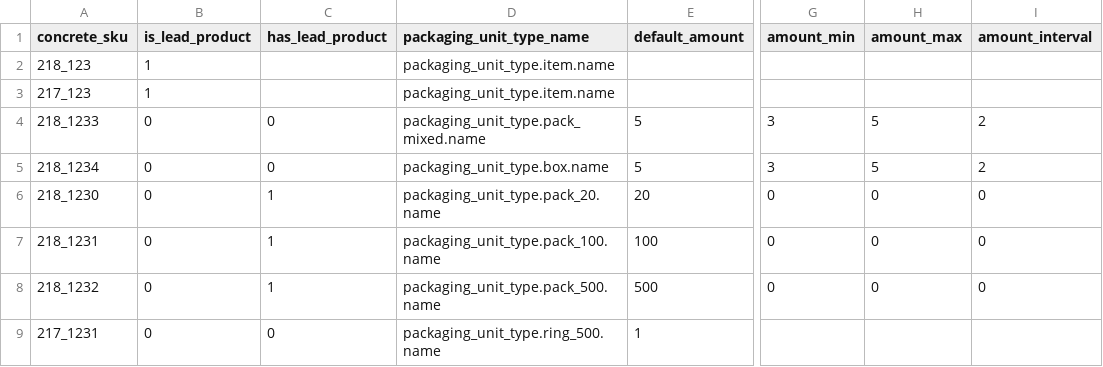
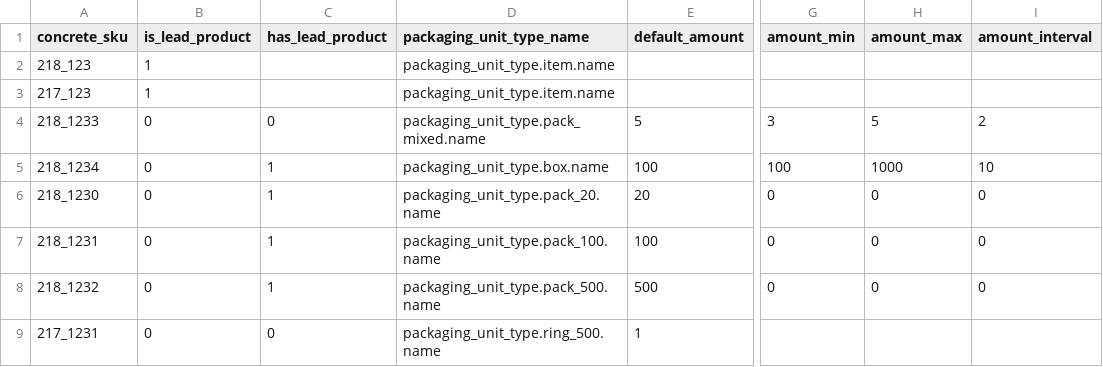
Before and after one commit to spryker/product-packaging-unit-data-import, a CSV file: data/import/product_packaging_unit.csv, drawn as a sheet; only a part is shown, gaps mark what is left out; the diff names each change by its address in the sheet, - before the commit and + after, or states it on an @@ line.

Commit message:
CC-683 [PS-3819] Demodata needs change

```diff
--- a/data/import/product_packaging_unit.csv
+++ b/data/import/product_packaging_unit.csv
-C5 (has_lead_product): 0
+C5 (has_lead_product): 1
-E5 (default_amount): 5
+E5 (default_amount): 100
-G5 (amount_min): 3
+G5 (amount_min): 100
-H5 (amount_max): 5
+H5 (amount_max): 1000
-I5 (amount_interval): 2
+I5 (amount_interval): 10
```
